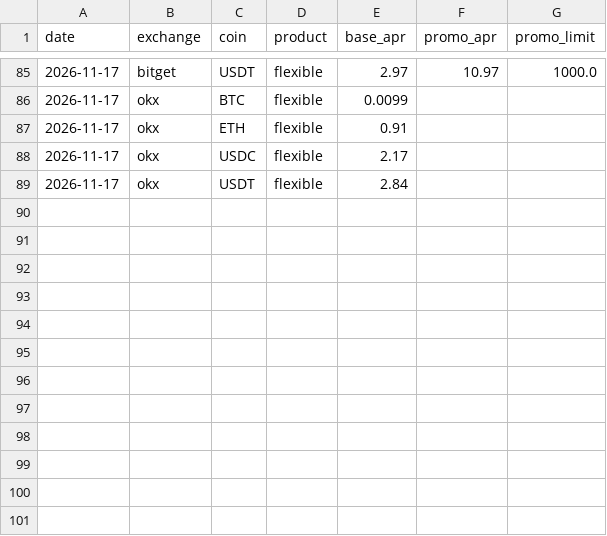
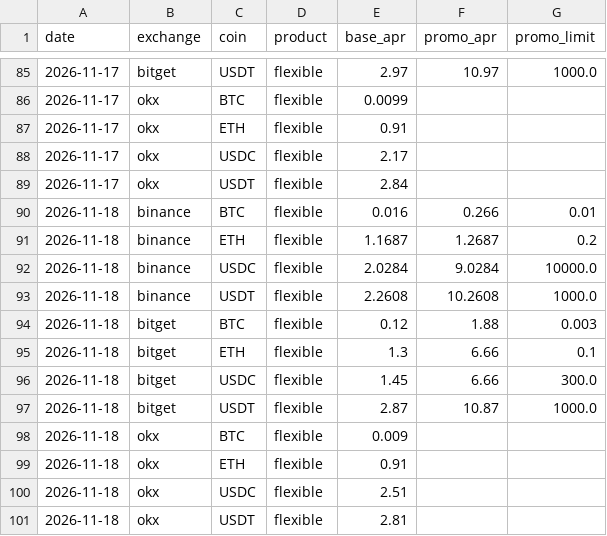
Before and after one commit to Kostia8262/rates, a CSV file: history/earn.csv, drawn as a sheet; only a part is shown, gaps mark what is left out; the diff names each change by its address in the sheet, - before the commit and + after, or states it on an @@ line.

```diff
--- a/history/earn.csv
+++ b/history/earn.csv
+row 90: 2026-11-18 | binance | BTC | flexible | 0.016 | 0.266 | 0.01
+row 91: 2026-11-18 | binance | ETH | flexible | 1.1687 | 1.2687 | 0.2
+row 92: 2026-11-18 | binance | USDC | flexible | 2.0284 | 9.0284 | 10000.0
+row 93: 2026-11-18 | binance | USDT | flexible | 2.2608 | 10.2608 | 1000.0
+row 94: 2026-11-18 | bitget | BTC | flexible | 0.12 | 1.88 | 0.003
+row 95: 2026-11-18 | bitget | ETH | flexible | 1.3 | 6.66 | 0.1
+row 96: 2026-11-18 | bitget | USDC | flexible | 1.45 | 6.66 | 300.0
+row 97: 2026-11-18 | bitget | USDT | flexible | 2.87 | 10.87 | 1000.0
+row 98: 2026-11-18 | okx | BTC | flexible | 0.009
+row 99: 2026-11-18 | okx | ETH | flexible | 0.91
+row 100: 2026-11-18 | okx | USDC | flexible | 2.51
+row 101: 2026-11-18 | okx | USDT | flexible | 2.81
```
Also changed, not shown: history/fx.csv, 1 other file.
